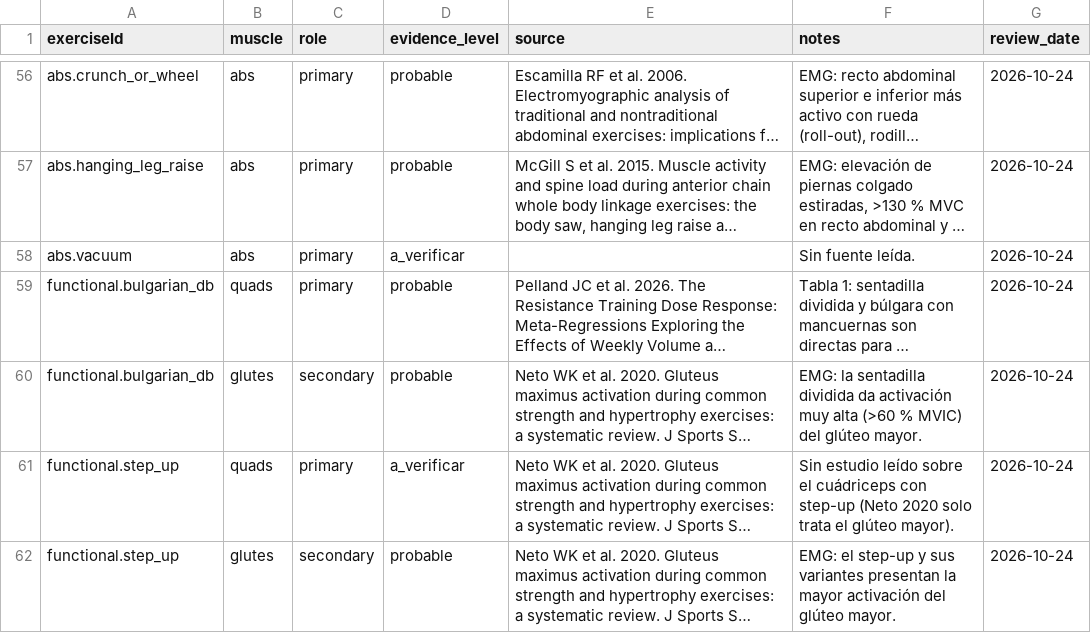
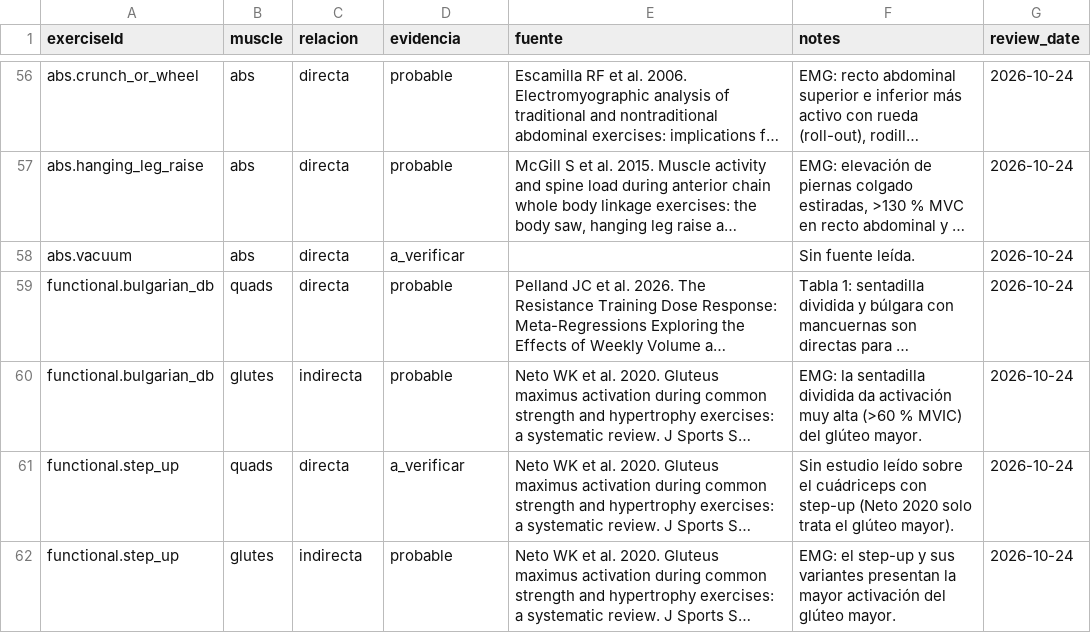
Before and after one commit to Posio07/Training-Agent, a CSV file: data/exercise-muscles.csv, drawn as a sheet; only a part is shown, gaps mark what is left out; long unchanged cells end in …; the diff covers the shown part only; the diff names each change by its address in the sheet, - before the commit and + after, or states it on an @@ line.

```diff
--- a/data/exercise-muscles.csv
+++ b/data/exercise-muscles.csv
-C1: role
+C1: relacion
-D1: evidence_level
+D1: evidencia
-E1: source
+E1: fuente
-C56:C59 (relacion): primary
+C56:C59 (relacion): directa
-C60 (relacion): secondary
+C60 (relacion): indirecta
-C61 (relacion): primary
+C61 (relacion): directa
-C62 (relacion): secondary
+C62 (relacion): indirecta
```
Also changed, not shown: 62 edited cells elsewhere in this file, 9 other files.
